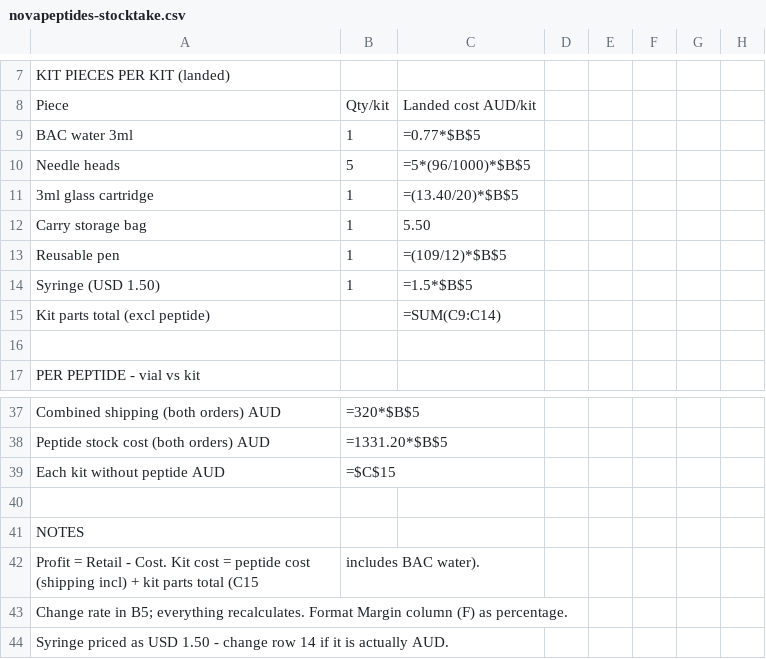
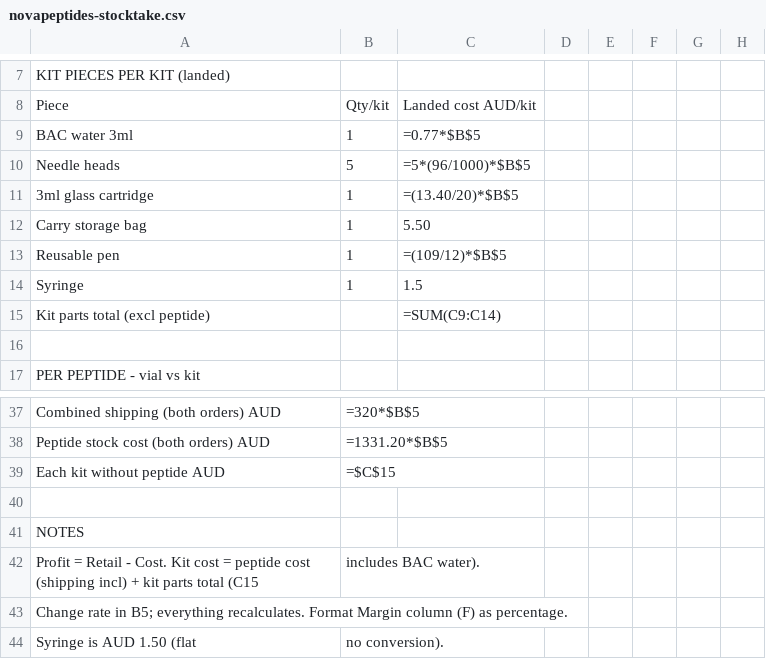
Before and after one commit to joshuacampisi-png/gri-command-centre, a CSV file: docs/novapeptides-stocktake.csv, drawn as a sheet; only a part is shown, gaps mark what is left out; removed rows and columns are numbered as before the commit, all else as after; the diff names each change by its address in the sheet, - before the commit and + after, or states it on an @@ line.

```diff
--- a/docs/novapeptides-stocktake.csv
+++ b/docs/novapeptides-stocktake.csv
-row 14: Syringe (USD 1.50) | 1 | =1.5*$B$5
+row 14: Syringe | 1 | 1.5
-row 44: Syringe priced as USD 1.50 - change row 14 if it is actually AUD.
+row 44: Syringe is AUD 1.50 (flat | no conversion).
```
Also changed, not shown: 1 other file.
